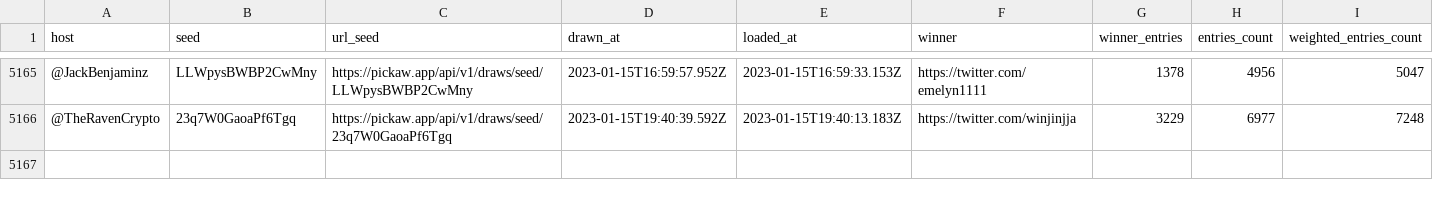
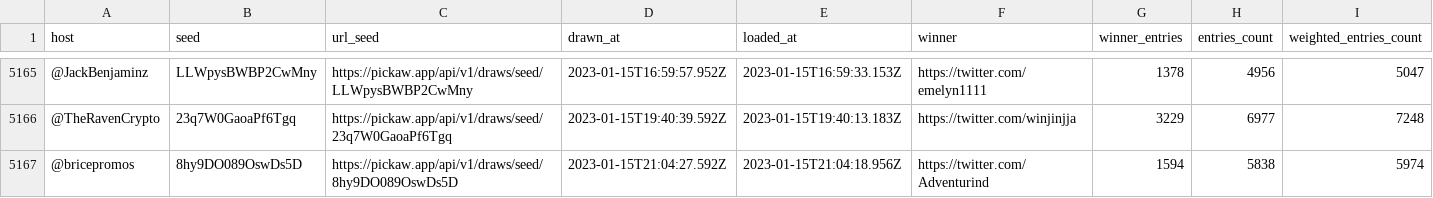
Before and after one commit to ilham-mukti/pickaw_analysis, a CSV file: list_pickaw_contest.csv, drawn as a sheet; only a part is shown, gaps mark what is left out; rows hold the shown columns only; the diff names each change by its address in the sheet, - before the commit and + after, or states it on an @@ line.

```diff
--- a/list_pickaw_contest.csv
+++ b/list_pickaw_contest.csv
+row 5167: @bricepromos | 8hy9DO089OswDs5D | https://pickaw.app/api/v1/draws/seed/8hy9DO089OswDs5D | 2023-01-15T21:04:27.592Z | 2023-01-15T21:04:18.956Z | https://twitter.com/Adventurind | 1594 | 5838 | 5974
```
Also changed, not shown: 2 other files.
